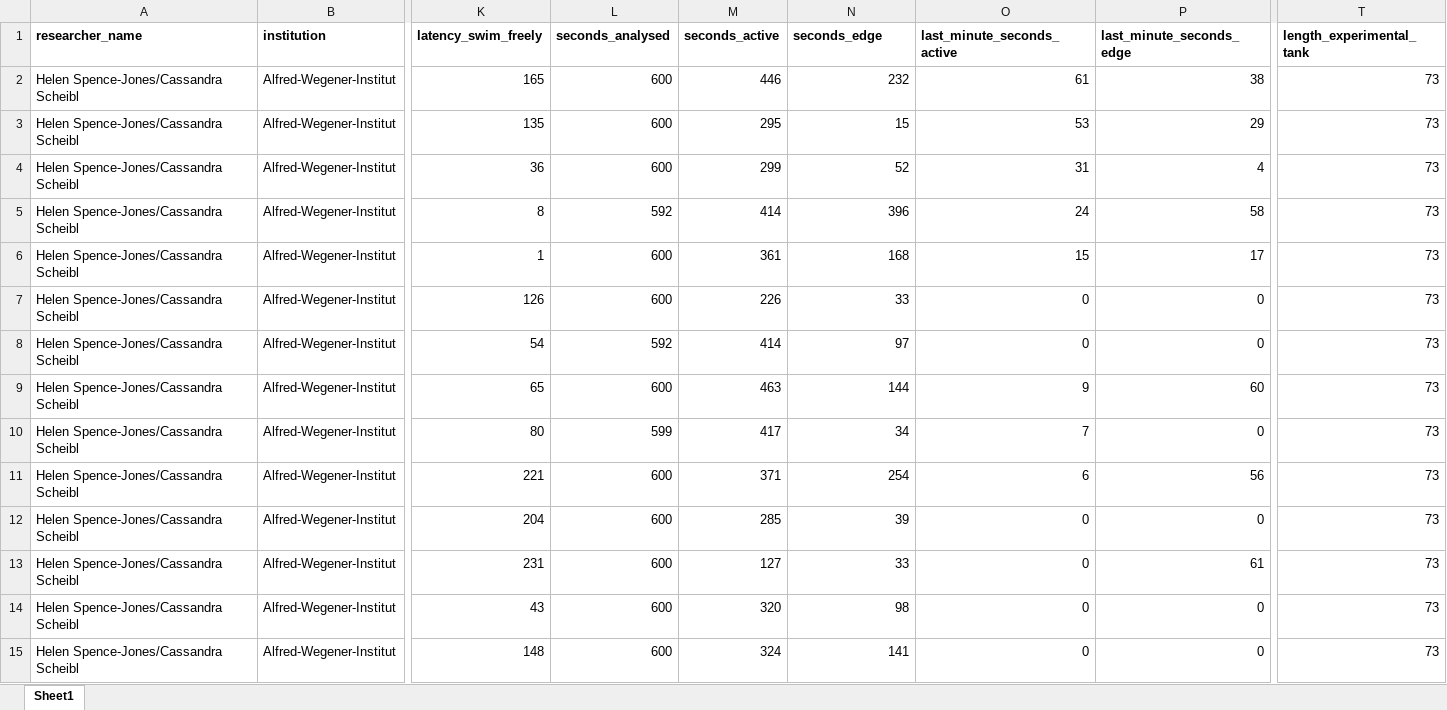
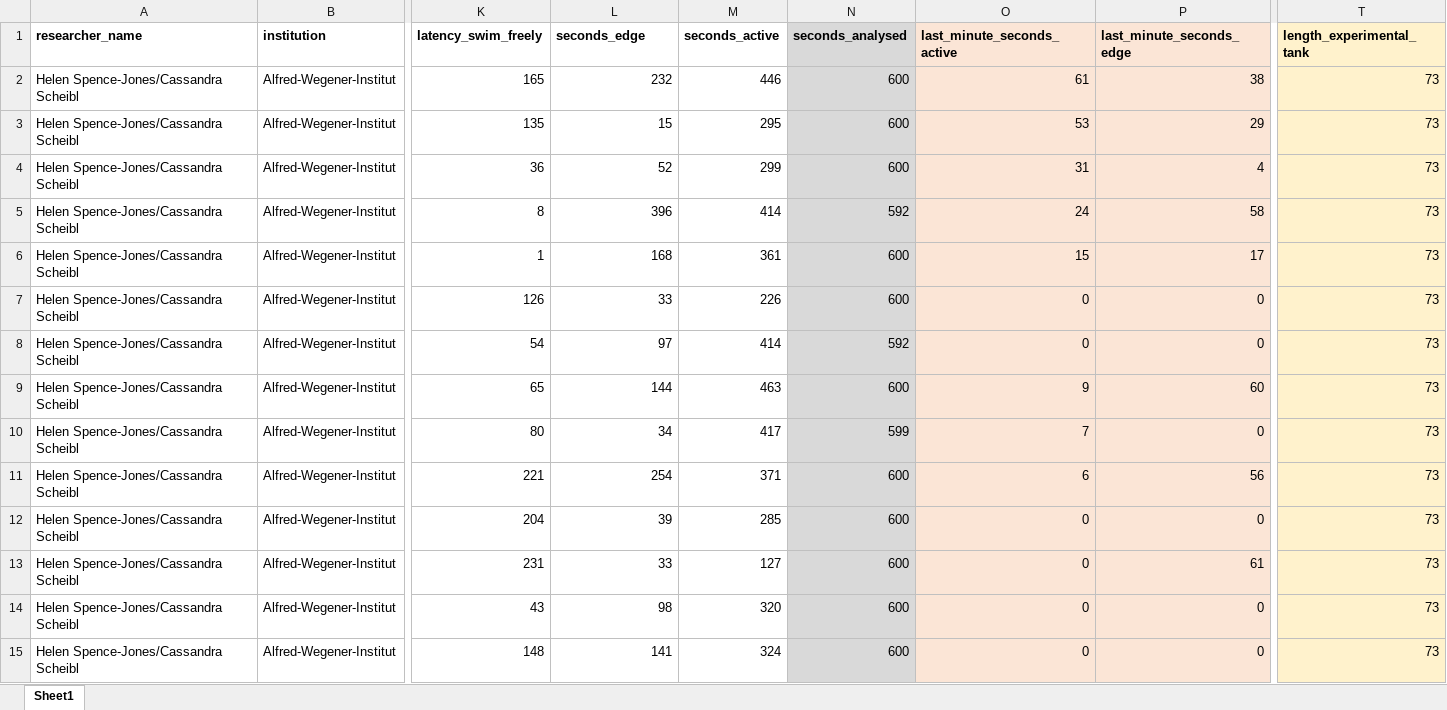
Before and after one commit to SusZaj/Acclimation, an Excel workbook: raw data/Helen_AcclimationData_stickleback_10and1min.xlsx, sheet Sheet1, drawn as a sheet; only a part is shown, gaps mark what is left out; values as stored, in another font and other column widths than the file's, no borders; the diff covers the shown part only; the diff names each change by its address in the sheet, - before the commit and + after, or states it on an @@ line.

```diff
--- a/raw data/Helen_AcclimationData_stickleback_10and1min.xlsx (sheet Sheet1)
+++ b/raw data/Helen_AcclimationData_stickleback_10and1min.xlsx (sheet Sheet1)
-L1: seconds_analysed
+L1: seconds_edge
-N1: seconds_edge
+N1: seconds_analysed
-N1:N15 fill: none
+N1:N15 fill: #D9D9D9
-O1:P15 fill: none
+O1:P15 fill: #FBE5D6
-T1:T15 fill: none
+T1:T15 fill: #FFF2CC
-L2 (seconds_edge): 600
+L2 (seconds_edge): 232
-N2 (seconds_analysed): 232
+N2 (seconds_analysed): 600
-L3 (seconds_edge): 600
+L3 (seconds_edge): 15
-N3 (seconds_analysed): 15
+N3 (seconds_analysed): 600
-L4 (seconds_edge): 600
+L4 (seconds_edge): 52
-N4 (seconds_analysed): 52
+N4 (seconds_analysed): 600
-L5 (seconds_edge): 592
+L5 (seconds_edge): 396
-N5 (seconds_analysed): 396
+N5 (seconds_analysed): 592
-L6 (seconds_edge): 600
+L6 (seconds_edge): 168
-N6 (seconds_analysed): 168
+N6 (seconds_analysed): 600
-L7 (seconds_edge): 600
+L7 (seconds_edge): 33
-N7 (seconds_analysed): 33
+N7 (seconds_analysed): 600
-L8 (seconds_edge): 592
+L8 (seconds_edge): 97
-N8 (seconds_analysed): 97
+N8 (seconds_analysed): 592
-L9 (seconds_edge): 600
+L9 (seconds_edge): 144
-N9 (seconds_analysed): 144
+N9 (seconds_analysed): 600
-L10 (seconds_edge): 599
+L10 (seconds_edge): 34
-N10 (seconds_analysed): 34
+N10 (seconds_analysed): 599
-L11 (seconds_edge): 600
+L11 (seconds_edge): 254
-N11 (seconds_analysed): 254
+N11 (seconds_analysed): 600
-L12 (seconds_edge): 600
+L12 (seconds_edge): 39
-N12 (seconds_analysed): 39
+N12 (seconds_analysed): 600
-L13 (seconds_edge): 600
+L13 (seconds_edge): 33
-N13 (seconds_analysed): 33
+N13 (seconds_analysed): 600
-L14 (seconds_edge): 600
+L14 (seconds_edge): 98
-N14 (seconds_analysed): 98
+N14 (seconds_analysed): 600
-L15 (seconds_edge): 600
+L15 (seconds_edge): 141
-N15 (seconds_analysed): 141
+N15 (seconds_analysed): 600
```
Also changed, not shown: 116 edited cells and cell formats elsewhere in this sheet, raw data/data collection template_2026_03_09.xlsx, 2 other files.
